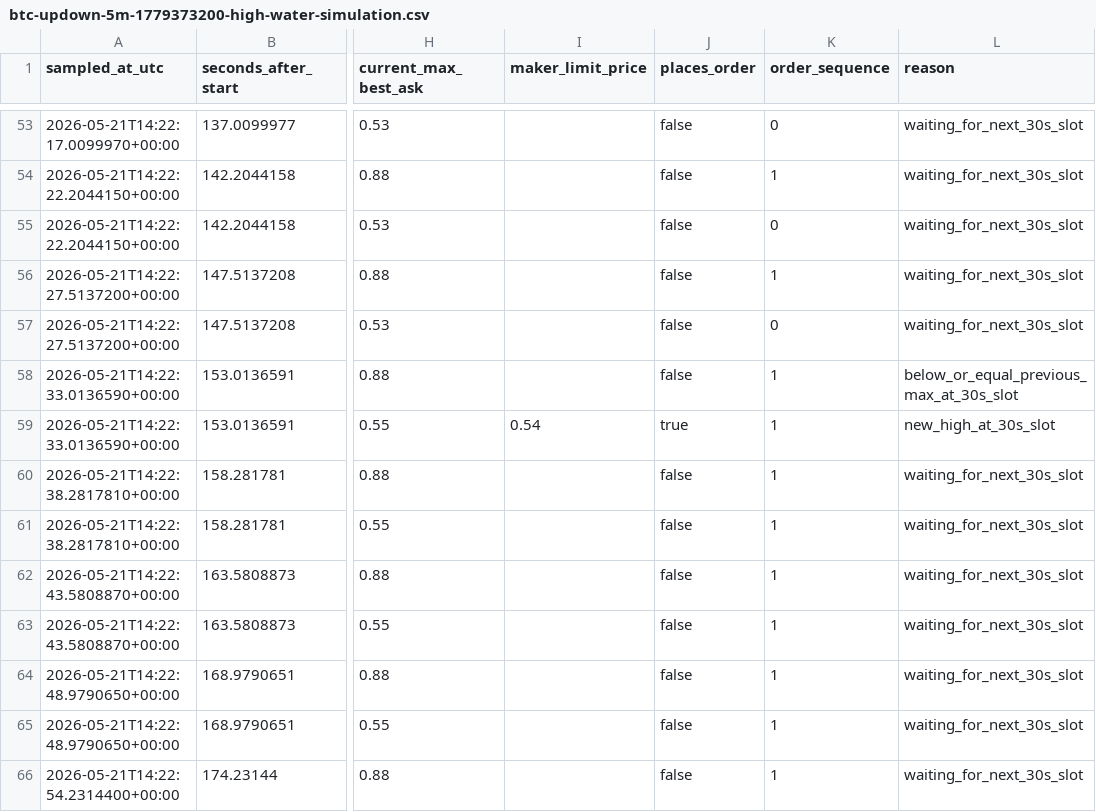
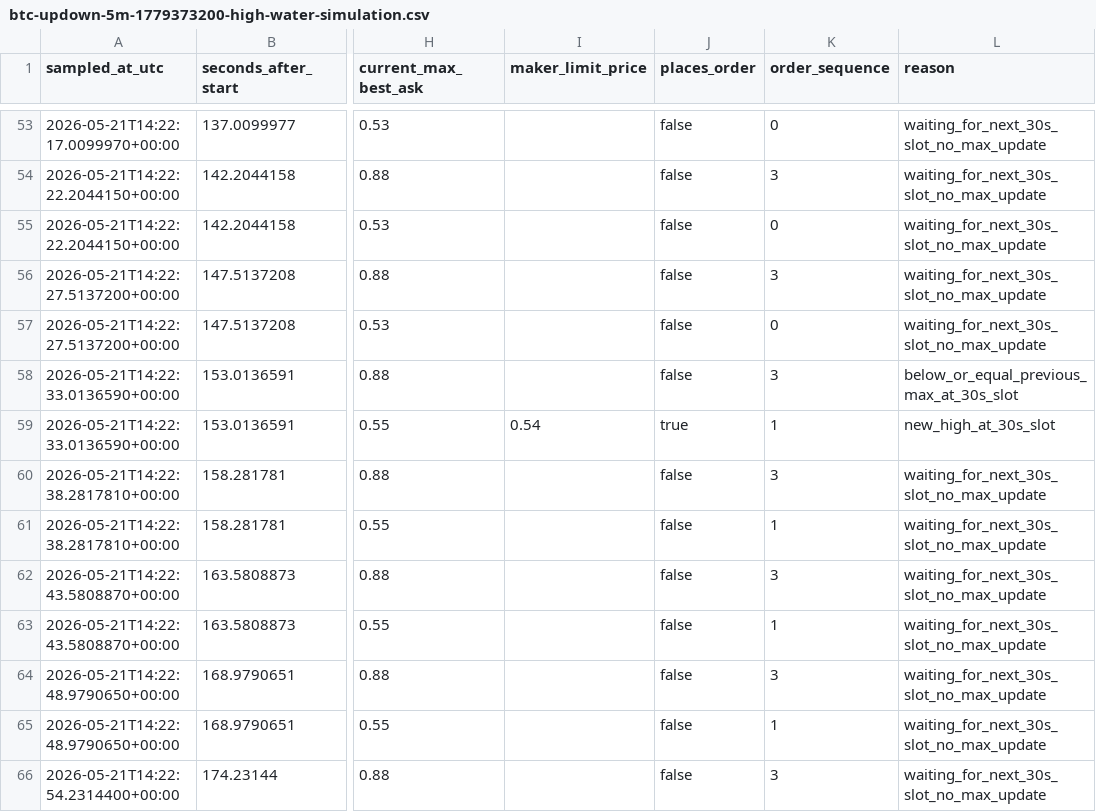
Before and after one commit to SergeGusev/Payload, a CSV file: outputs/maker-market-report/btc-updown-5m-1779373200-high-water-simulation.csv, drawn as a sheet; only a part is shown, gaps mark what is left out; the diff covers the shown part only; the diff names each change by its address in the sheet, - before the commit and + after, or states it on an @@ line.

Commit message:
Update maker high water only on placed orders

```diff
--- a/outputs/maker-market-report/btc-updown-5m-1779373200-high-water-simulation.csv
+++ b/outputs/maker-market-report/btc-updown-5m-1779373200-high-water-simulation.csv
-L53:L57 (reason): waiting_for_next_30s_slot
+L53:L57 (reason): waiting_for_next_30s_slot_no_max_update
-K54 (order_sequence): 1
+K54 (order_sequence): 3
-K56 (order_sequence): 1
+K56 (order_sequence): 3
-K58 (order_sequence): 1
+K58 (order_sequence): 3
-K60 (order_sequence): 1
+K60 (order_sequence): 3
-L60:L66 (reason): waiting_for_next_30s_slot
+L60:L66 (reason): waiting_for_next_30s_slot_no_max_update
-K62 (order_sequence): 1
+K62 (order_sequence): 3
-K64 (order_sequence): 1
+K64 (order_sequence): 3
-K66 (order_sequence): 1
+K66 (order_sequence): 3
```
Also changed, not shown: 180 edited cells elsewhere in this file, 8 other files.
